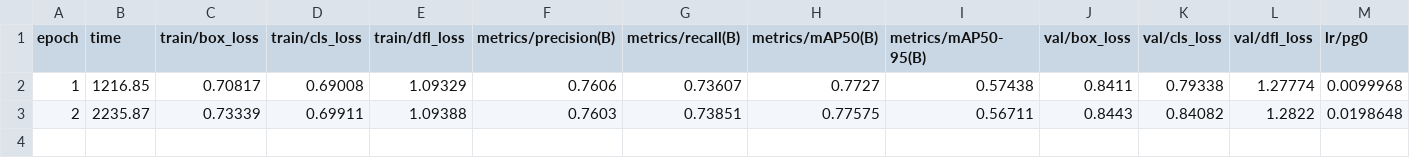
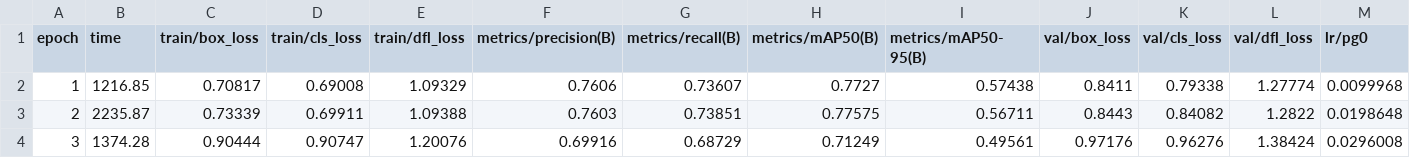
Before and after one commit to Maappie/LettuVault, a CSV file: ai_system/runs/lettuce_strawberry_v116/results.csv, drawn as a sheet; only a part is shown; rows hold the shown columns only; the diff names each change by its address in the sheet, - before the commit and + after, or states it on an @@ line.

```diff
--- a/ai_system/runs/lettuce_strawberry_v116/results.csv
+++ b/ai_system/runs/lettuce_strawberry_v116/results.csv
+row 4: 3 | 1374.28 | 0.90444 | 0.90747 | 1.20076 | 0.69916 | 0.68729 | 0.71249 | 0.49561 | 0.97176 | 0.96276 | 1.38424 | 0.0296008
```
Also changed, not shown: 1 other file.
